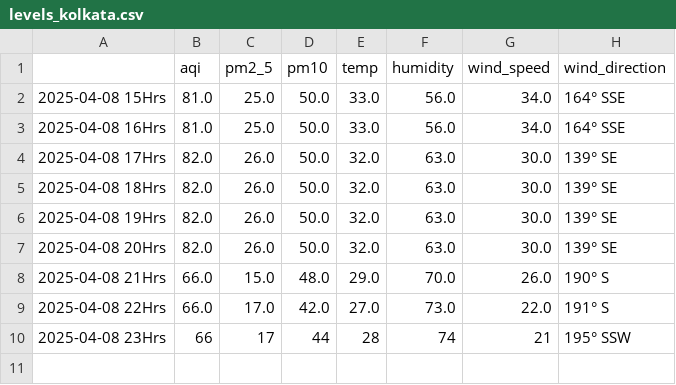
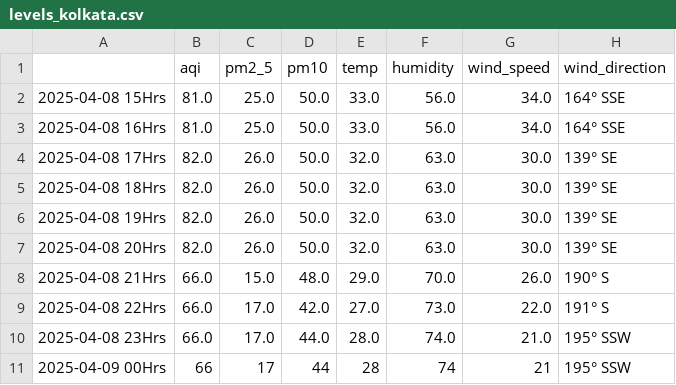
Before and after one commit to Prashant-Sharma-2056/Pollution-Tracker, a CSV file: levels_kolkata.csv, drawn as a sheet.

```diff
--- a/levels_kolkata.csv
+++ b/levels_kolkata.csv
@@ -9,2 +9,3 @@
 2025-04-08 22Hrs,66.0,17.0,42.0,27.0,73.0,22.0,191° S
-2025-04-08 23Hrs,66,17,44,28,74,21,195° SSW
+2025-04-08 23Hrs,66.0,17.0,44.0,28.0,74.0,21.0,195° SSW
+2025-04-09 00Hrs,66,17,44,28,74,21,195° SSW
```
Also changed, not shown: levels_greater-noida.csv, levels_hyderabad.csv, 3 other files.
